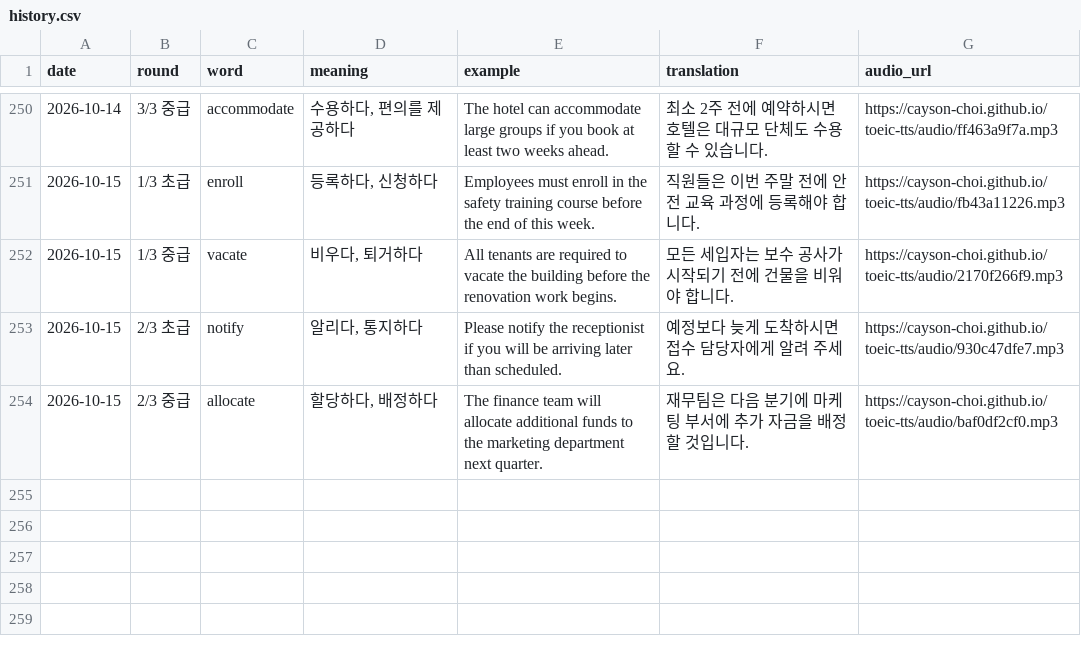
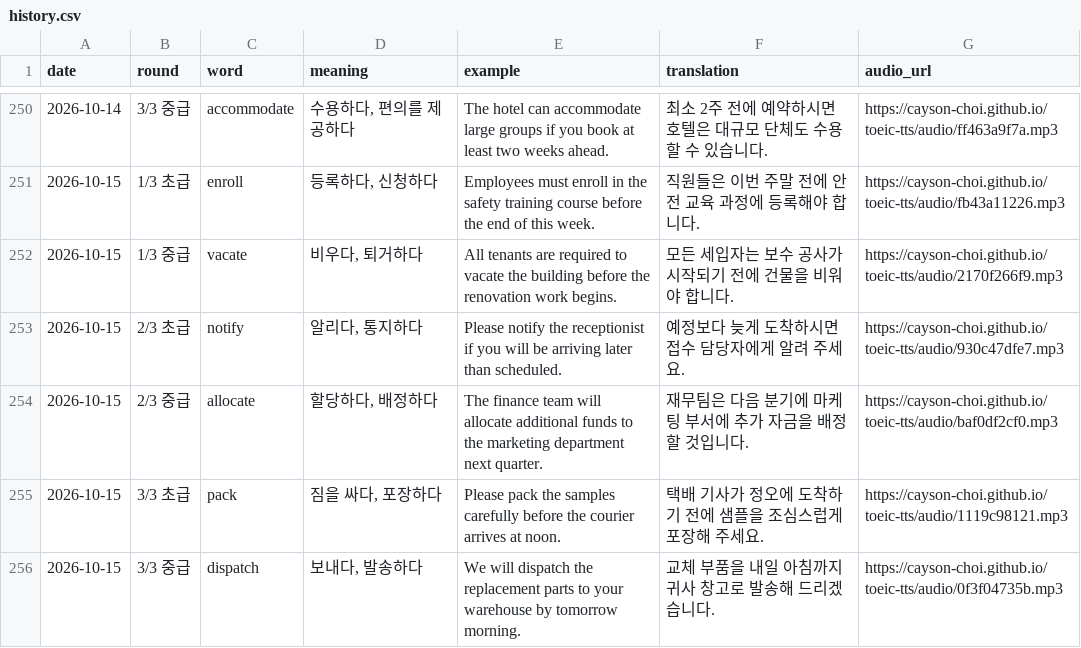
Before and after one commit to Cayson-Choi/toeic-tts, a CSV file: history.csv, drawn as a sheet; only a part is shown, gaps mark what is left out; the diff names each change by its address in the sheet, - before the commit and + after, or states it on an @@ line.

```diff
--- a/history.csv
+++ b/history.csv
+row 255: 2026-10-15 | 3/3 초급 | pack | 짐을 싸다, 포장하다 | Please pack the samples carefully before the courier arrives at noon. | 택배 기사가 정오에 도착하기 전에 샘플을 조심스럽게 포장해 주세요. | https://cayson-choi.github.io/toeic-tts/audio/1119c98121.mp3
+row 256: 2026-10-15 | 3/3 중급 | dispatch | 보내다, 발송하다 | We will dispatch the replacement parts to your warehouse by tomorrow morning. | 교체 부품을 내일 아침까지 귀사 창고로 발송해 드리겠습니다. | https://cayson-choi.github.io/toeic-tts/audio/0f3f04735b.mp3
```
